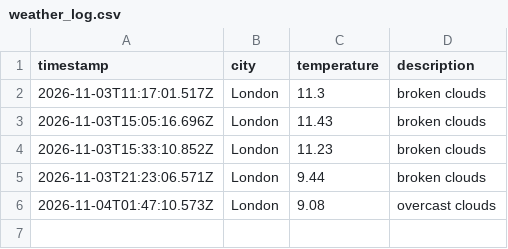
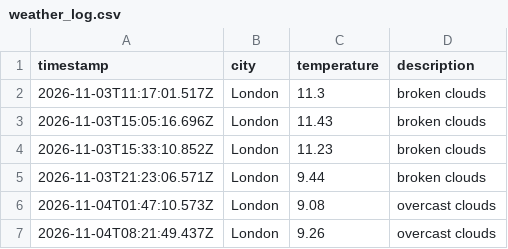
Before and after one commit to wwwahida/weather_dataops, a CSV file: data/weather_log.csv, drawn as a sheet.

```diff
--- a/data/weather_log.csv
+++ b/data/weather_log.csv
@@ -6 +6,2 @@ timestamp,city,temperature,description
 2026-11-04T01:47:10.573Z,London,9.08,overcast clouds
+2026-11-04T08:21:49.437Z,London,9.26,overcast clouds
```
Also changed, not shown: 1 other file.
